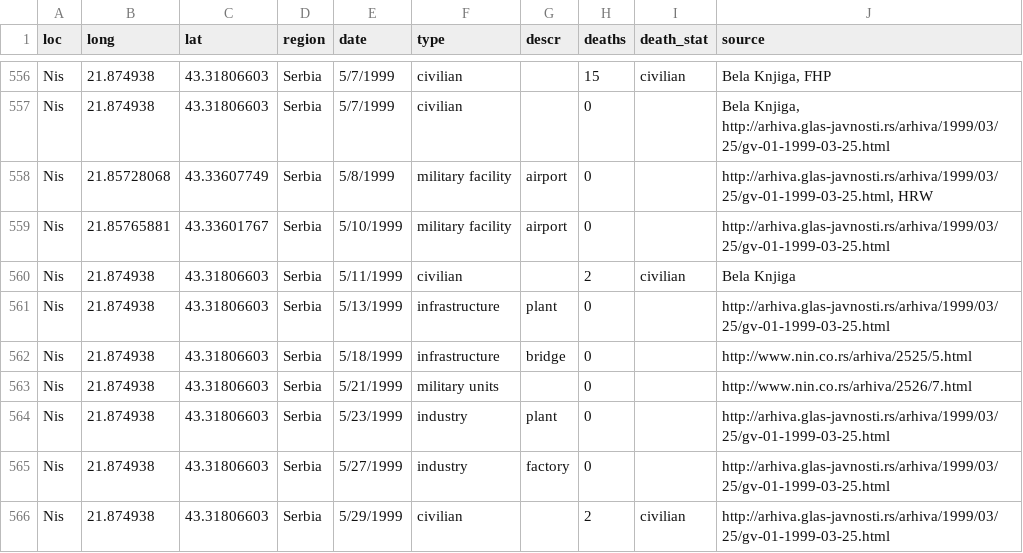
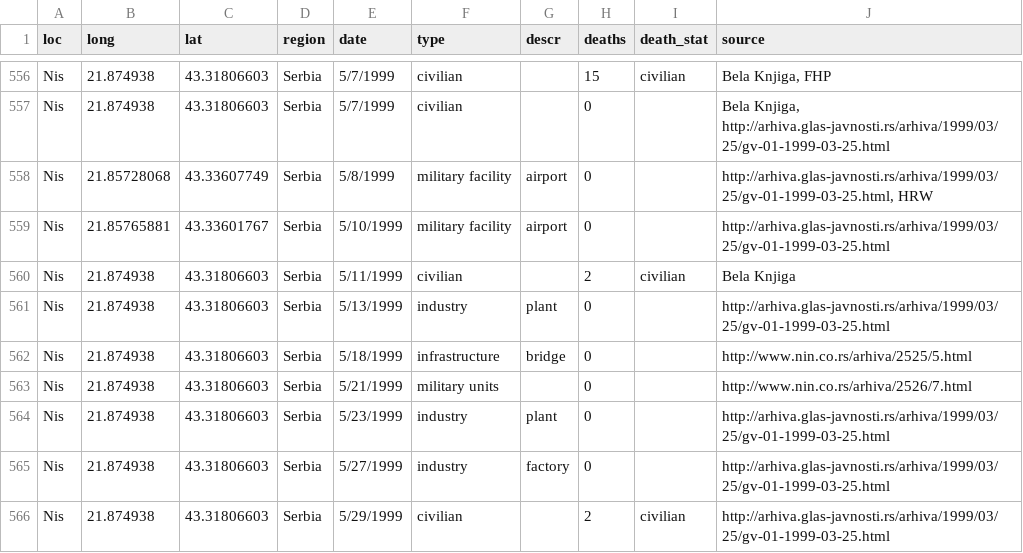
Before and after one commit to milos-agathon/strongmen_replication, a CSV file: raw-data/nato_bombing.csv, drawn as a sheet; only a part is shown, gaps mark what is left out.

Commit message:
Add files via upload

```diff
--- a/raw-data/nato_bombing.csv
+++ b/raw-data/nato_bombing.csv
@@ -560,3 +560,3 @@ Nis,21.85765881,43.33601767,Serbia,5/10/1999,military facility,airport,0,,http:/
 Nis,21.874938,43.31806603,Serbia,5/11/1999,civilian,,2,civilian,Bela Knjiga
-Nis,21.874938,43.31806603,Serbia,5/13/1999,infrastructure,plant,0,,http://arhiva.glas-javnosti.rs/arhiva/1999/03/25/gv-01-1999-03-25.html
+Nis,21.874938,43.31806603,Serbia,5/13/1999,industry,plant,0,,http://arhiva.glas-javnosti.rs/arhiva/1999/03/25/gv-01-1999-03-25.html
 Nis,21.874938,43.31806603,Serbia,5/18/1999,infrastructure,bridge,0,,http://www.nin.co.rs/arhiva/2525/5.html
```
